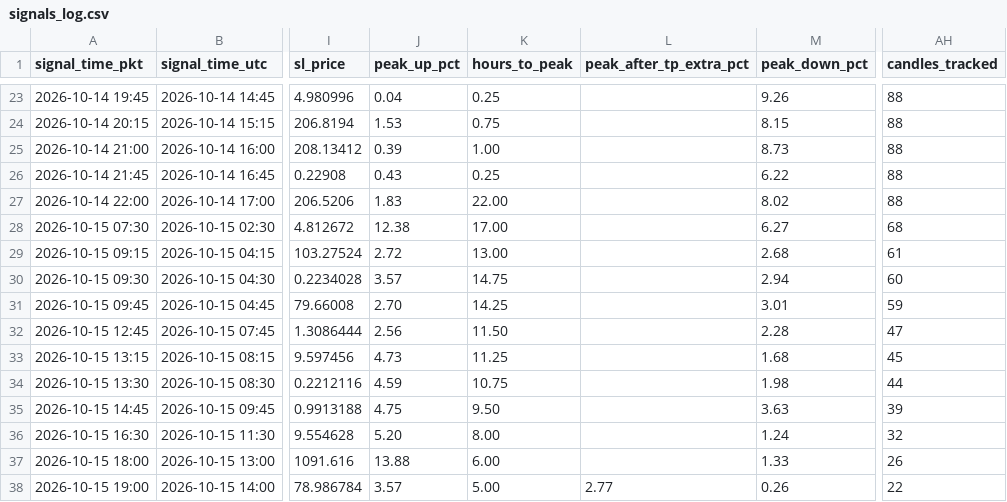
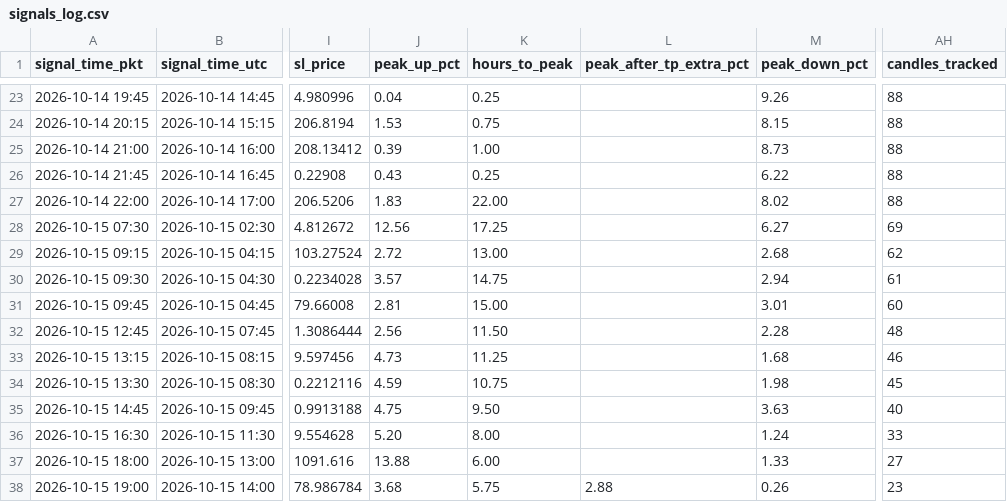
Before and after one commit to yasirhabib01399/bitget-scanner, a CSV file: signals_log.csv, drawn as a sheet; only a part is shown, gaps mark what is left out; the diff names each change by its address in the sheet, - before the commit and + after, or states it on an @@ line.

Commit message:
Update signals_log.csv [skip ci]

```diff
--- a/signals_log.csv
+++ b/signals_log.csv
-J28 (peak_up_pct): 12.38
+J28 (peak_up_pct): 12.56
-K28 (hours_to_peak): 17.00
+K28 (hours_to_peak): 17.25
-AH28 (candles_tracked): 68
+AH28 (candles_tracked): 69
-AH29 (candles_tracked): 61
+AH29 (candles_tracked): 62
-AH30 (candles_tracked): 60
+AH30 (candles_tracked): 61
-J31 (peak_up_pct): 2.70
+J31 (peak_up_pct): 2.81
-K31 (hours_to_peak): 14.25
+K31 (hours_to_peak): 15.00
-AH31 (candles_tracked): 59
+AH31 (candles_tracked): 60
-AH32 (candles_tracked): 47
+AH32 (candles_tracked): 48
-AH33 (candles_tracked): 45
+AH33 (candles_tracked): 46
-AH34 (candles_tracked): 44
+AH34 (candles_tracked): 45
-AH35 (candles_tracked): 39
+AH35 (candles_tracked): 40
-AH36 (candles_tracked): 32
+AH36 (candles_tracked): 33
-AH37 (candles_tracked): 26
+AH37 (candles_tracked): 27
-J38 (peak_up_pct): 3.57
+J38 (peak_up_pct): 3.68
-K38 (hours_to_peak): 5.00
+K38 (hours_to_peak): 5.75
-L38 (peak_after_tp_extra_pct): 2.77
+L38 (peak_after_tp_extra_pct): 2.88
-AH38 (candles_tracked): 22
+AH38 (candles_tracked): 23
```
